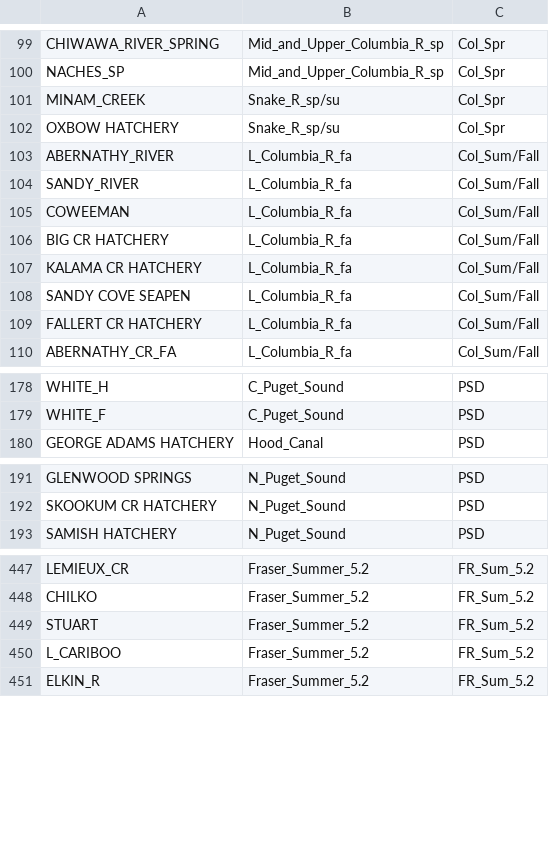
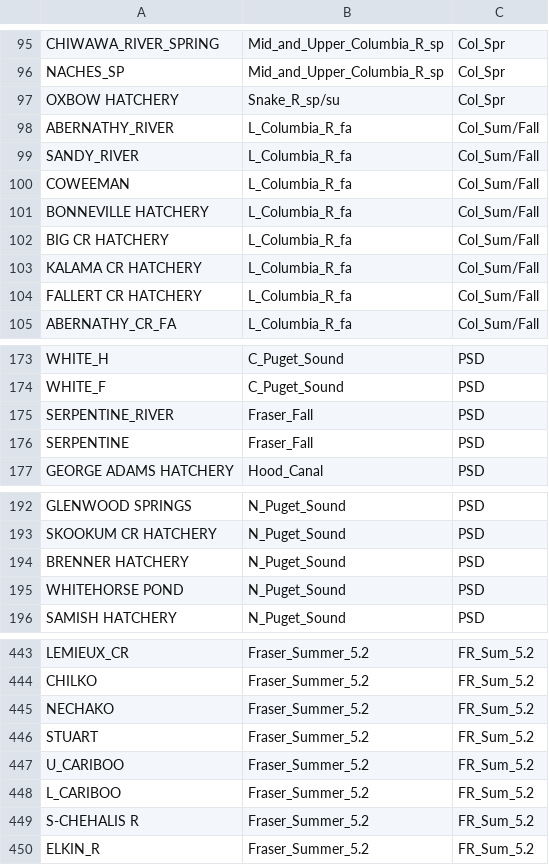
Before and after one commit to Pacific-salmon-assess/chinAvailability, a CSV file: data/stock_key.csv, drawn as a sheet; only a part is shown, gaps mark what is left out; the diff covers the shown part only.

```diff
--- a/data/stock_key.csv
+++ b/data/stock_key.csv
@@ -100,3 +96,2 @@
 "NACHES_SP","Mid_and_Upper_Columbia_R_sp","Col_Spr"
-"MINAM_CREEK","Snake_R_sp/su","Col_Spr"
 "OXBOW HATCHERY","Snake_R_sp/su","Col_Spr"
@@ -105,5 +100,5 @@
 "COWEEMAN","L_Columbia_R_fa","Col_Sum/Fall"
+"BONNEVILLE HATCHERY","L_Columbia_R_fa","Col_Sum/Fall"
 "BIG CR HATCHERY","L_Columbia_R_fa","Col_Sum/Fall"
 "KALAMA CR HATCHERY","L_Columbia_R_fa","Col_Sum/Fall"
-"SANDY COVE SEAPEN","L_Columbia_R_fa","Col_Sum/Fall"
 "FALLERT CR HATCHERY","L_Columbia_R_fa","Col_Sum/Fall"
@@ -179,2 +174,4 @@
 "WHITE_F","C_Puget_Sound","PSD"
+"SERPENTINE_RIVER","Fraser_Fall","PSD"
+"SERPENTINE","Fraser_Fall","PSD"
 "GEORGE ADAMS HATCHERY","Hood_Canal","PSD"
@@ -192,2 +193,4 @@
 "SKOOKUM CR HATCHERY","N_Puget_Sound","PSD"
+"BRENNER HATCHERY","N_Puget_Sound","PSD"
+"WHITEHORSE POND","N_Puget_Sound","PSD"
 "SAMISH HATCHERY","N_Puget_Sound","PSD"
@@ -448,4 +444,7 @@
 "CHILKO","Fraser_Summer_5.2","FR_Sum_5.2"
+"NECHAKO","Fraser_Summer_5.2","FR_Sum_5.2"
 "STUART","Fraser_Summer_5.2","FR_Sum_5.2"
+"U_CARIBOO","Fraser_Summer_5.2","FR_Sum_5.2"
 "L_CARIBOO","Fraser_Summer_5.2","FR_Sum_5.2"
+"S-CHEHALIS R","Fraser_Summer_5.2","FR_Sum_5.2"
 "ELKIN_R","Fraser_Summer_5.2","FR_Sum_5.2"
```
Also changed, not shown: 15 added rows, 24 removed rows and 2 edited cells elsewhere in this file, 19 other files.
